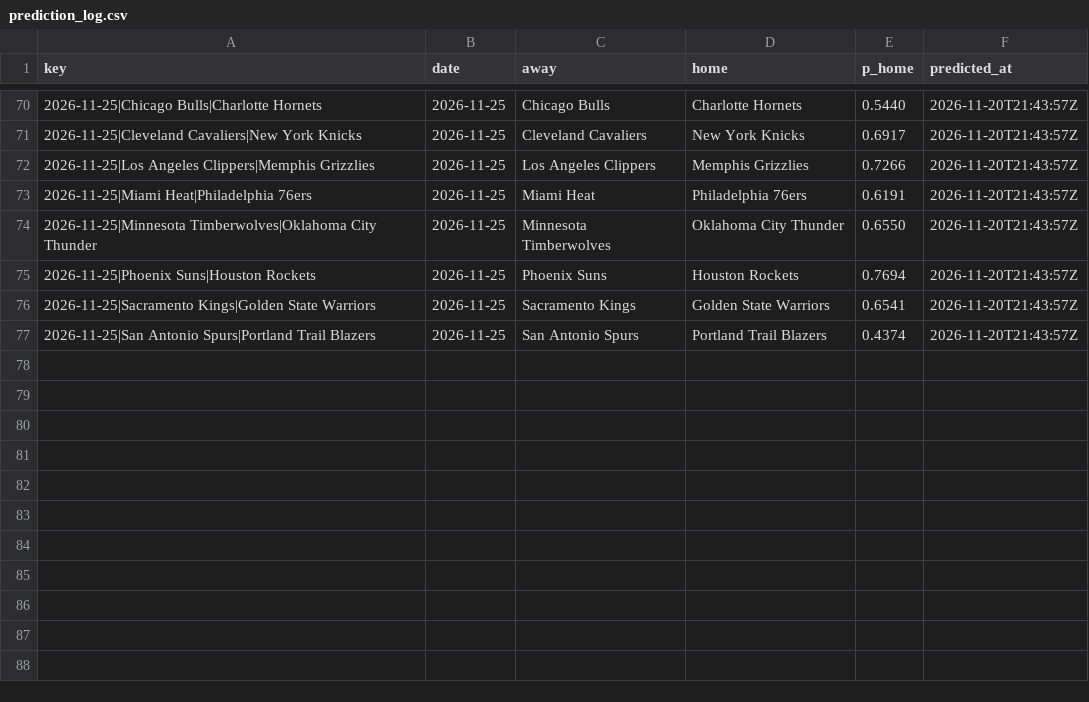
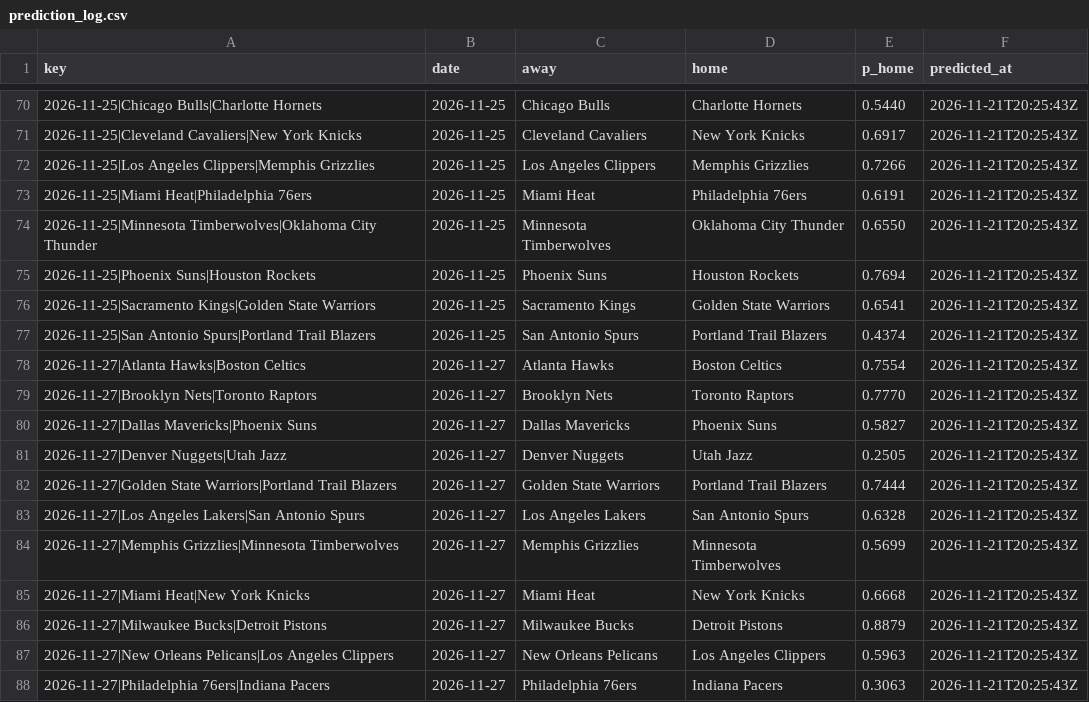
Before and after one commit to pushtishah11/nba-game-predictor, a CSV file: data/prediction_log.csv, drawn as a sheet; only a part is shown, gaps mark what is left out; the diff covers the shown part only.

```diff
--- a/data/prediction_log.csv
+++ b/data/prediction_log.csv
@@ -70,8 +70,19 @@ key,date,away,home,p_home,predicted_at
-2026-11-25|Chicago Bulls|Charlotte Hornets,2026-11-25,Chicago Bulls,Charlotte Hornets,0.5440,2026-11-20T21:43:57Z
-2026-11-25|Cleveland Cavaliers|New York Knicks,2026-11-25,Cleveland Cavaliers,New York Knicks,0.6917,2026-11-20T21:43:57Z
-2026-11-25|Los Angeles Clippers|Memphis Grizzlies,2026-11-25,Los Angeles Clippers,Memphis Grizzlies,0.7266,2026-11-20T21:43:57Z
-2026-11-25|Miami Heat|Philadelphia 76ers,2026-11-25,Miami Heat,Philadelphia 76ers,0.6191,2026-11-20T21:43:57Z
-2026-11-25|Minnesota Timberwolves|Oklahoma City Thunder,2026-11-25,Minnesota Timberwolves,Oklahoma City Thunder,0.6550,2026-11-20T21:43:57Z
-2026-11-25|Phoenix Suns|Houston Rockets,2026-11-25,Phoenix Suns,Houston Rockets,0.7694,2026-11-20T21:43:57Z
-2026-11-25|Sacramento Kings|Golden State Warriors,2026-11-25,Sacramento Kings,Golden State Warriors,0.6541,2026-11-20T21:43:57Z
-2026-11-25|San Antonio Spurs|Portland Trail Blazers,2026-11-25,San Antonio Spurs,Portland Trail Blazers,0.4374,2026-11-20T21:43:57Z
+2026-11-25|Chicago Bulls|Charlotte Hornets,2026-11-25,Chicago Bulls,Charlotte Hornets,0.5440,2026-11-21T20:25:43Z
+2026-11-25|Cleveland Cavaliers|New York Knicks,2026-11-25,Cleveland Cavaliers,New York Knicks,0.6917,2026-11-21T20:25:43Z
+2026-11-25|Los Angeles Clippers|Memphis Grizzlies,2026-11-25,Los Angeles Clippers,Memphis Grizzlies,0.7266,2026-11-21T20:25:43Z
+2026-11-25|Miami Heat|Philadelphia 76ers,2026-11-25,Miami Heat,Philadelphia 76ers,0.6191,2026-11-21T20:25:43Z
+2026-11-25|Minnesota Timberwolves|Oklahoma City Thunder,2026-11-25,Minnesota Timberwolves,Oklahoma City Thunder,0.6550,2026-11-21T20:25:43Z
+2026-11-25|Phoenix Suns|Houston Rockets,2026-11-25,Phoenix Suns,Houston Rockets,0.7694,2026-11-21T20:25:43Z
+2026-11-25|Sacramento Kings|Golden State Warriors,2026-11-25,Sacramento Kings,Golden State Warriors,0.6541,2026-11-21T20:25:43Z
+2026-11-25|San Antonio Spurs|Portland Trail Blazers,2026-11-25,San Antonio Spurs,Portland Trail Blazers,0.4374,2026-11-21T20:25:43Z
+2026-11-27|Atlanta Hawks|Boston Celtics,2026-11-27,Atlanta Hawks,Boston Celtics,0.7554,2026-11-21T20:25:43Z
+2026-11-27|Brooklyn Nets|Toronto Raptors,2026-11-27,Brooklyn Nets,Toronto Raptors,0.7770,2026-11-21T20:25:43Z
+2026-11-27|Dallas Mavericks|Phoenix Suns,2026-11-27,Dallas Mavericks,Phoenix Suns,0.5827,2026-11-21T20:25:43Z
+2026-11-27|Denver Nuggets|Utah Jazz,2026-11-27,Denver Nuggets,Utah Jazz,0.2505,2026-11-21T20:25:43Z
+2026-11-27|Golden State Warriors|Portland Trail Blazers,2026-11-27,Golden State Warriors,Portland Trail Blazers,0.7444,2026-11-21T20:25:43Z
+2026-11-27|Los Angeles Lakers|San Antonio Spurs,2026-11-27,Los Angeles Lakers,San Antonio Spurs,0.6328,2026-11-21T20:25:43Z
+2026-11-27|Memphis Grizzlies|Minnesota Timberwolves,2026-11-27,Memphis Grizzlies,Minnesota Timberwolves,0.5699,2026-11-21T20:25:43Z
+2026-11-27|Miami Heat|New York Knicks,2026-11-27,Miami Heat,New York Knicks,0.6668,2026-11-21T20:25:43Z
+2026-11-27|Milwaukee Bucks|Detroit Pistons,2026-11-27,Milwaukee Bucks,Detroit Pistons,0.8879,2026-11-21T20:25:43Z
+2026-11-27|New Orleans Pelicans|Los Angeles Clippers,2026-11-27,New Orleans Pelicans,Los Angeles Clippers,0.5963,2026-11-21T20:25:43Z
+2026-11-27|Philadelphia 76ers|Indiana Pacers,2026-11-27,Philadelphia 76ers,Indiana Pacers,0.3063,2026-11-21T20:25:43Z
```
Also changed, not shown: 28 edited cells elsewhere in this file, 1 other file.
